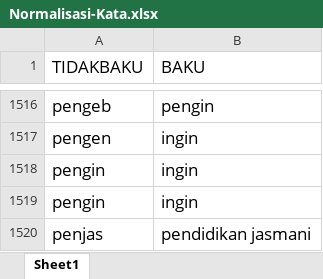
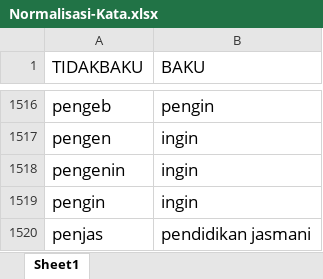
Before and after one commit to MampeMunthe/ta-mampe, an Excel workbook: File/Normalisasi-Kata.xlsx, sheet Sheet1, drawn as a sheet; only a part is shown, gaps mark what is left out; values as stored, in another font and other column widths than the file's, no borders; conditional formats not drawn; the diff names each change by its address in the sheet, - before the commit and + after, or states it on an @@ line.

Commit message:
Add files via upload

```diff
--- a/File/Normalisasi-Kata.xlsx (sheet Sheet1)
+++ b/File/Normalisasi-Kata.xlsx (sheet Sheet1)
-A1518 (TIDAKBAKU): pengin
+A1518 (TIDAKBAKU): pengenin
```
